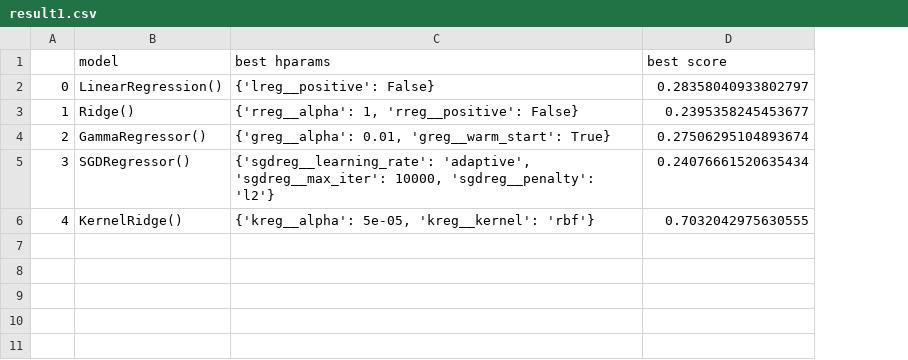
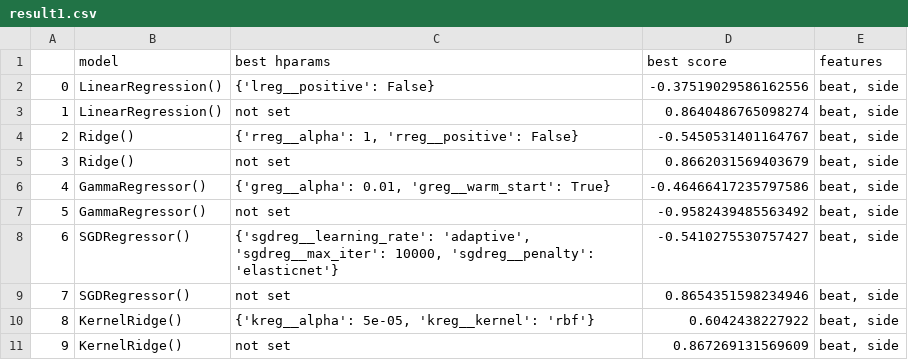
Before and after one commit to ShaliniR8/WiseKingfishers, a CSV file: results/result1.csv, drawn as a sheet; addresses are those after the commit; the diff names each change by its address in the sheet, - before the commit and + after, or states it on an @@ line.

```diff
--- a/results/result1.csv
+++ b/results/result1.csv
+column E (features), row 2: beat, side; row 4: beat, side; row 6: beat, side; row 8: beat, side; row 10: beat, side
-D2 (best score): 0.28358040933802797
+D2 (best score): -0.37519029586162556
+row 3: 1 | LinearRegression() | not set | 0.8640486765098274 | beat, side
@@ column A renumbered between rows 4 and 10 @@
-D4 (best score): 0.2395358245453677
+D4 (best score): -0.5450531401164767
+row 5: 3 | Ridge() | not set | 0.8662031569403679 | beat, side
-D6 (best score): 0.27506295104893674
+D6 (best score): -0.46466417235797586
+row 7: 5 | GammaRegressor() | not set | -0.9582439485563492 | beat, side
-C8 (best hparams): …10000, 'sgdreg__penalty': 'l2'}
+C8 (best hparams): …10000, 'sgdreg__penalty': 'elasticnet'}
-D8 (best score): 0.24076661520635434
+D8 (best score): -0.5410275530757427
+row 9: 7 | SGDRegressor() | not set | 0.8654351598234946 | beat, side
-D10 (best score): 0.7032042975630555
+D10 (best score): 0.6042438227922
+row 11: 9 | KernelRidge() | not set | 0.867269131569609 | beat, side
```
Also changed, not shown: 1 other file.
